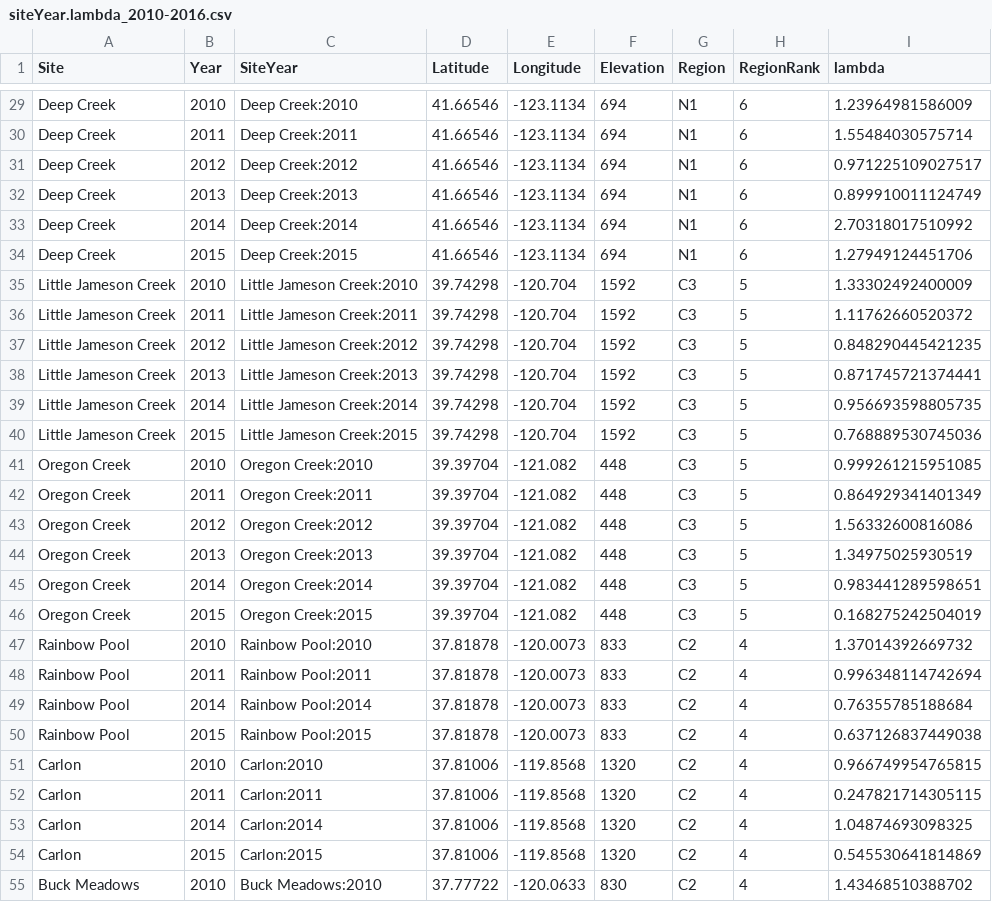
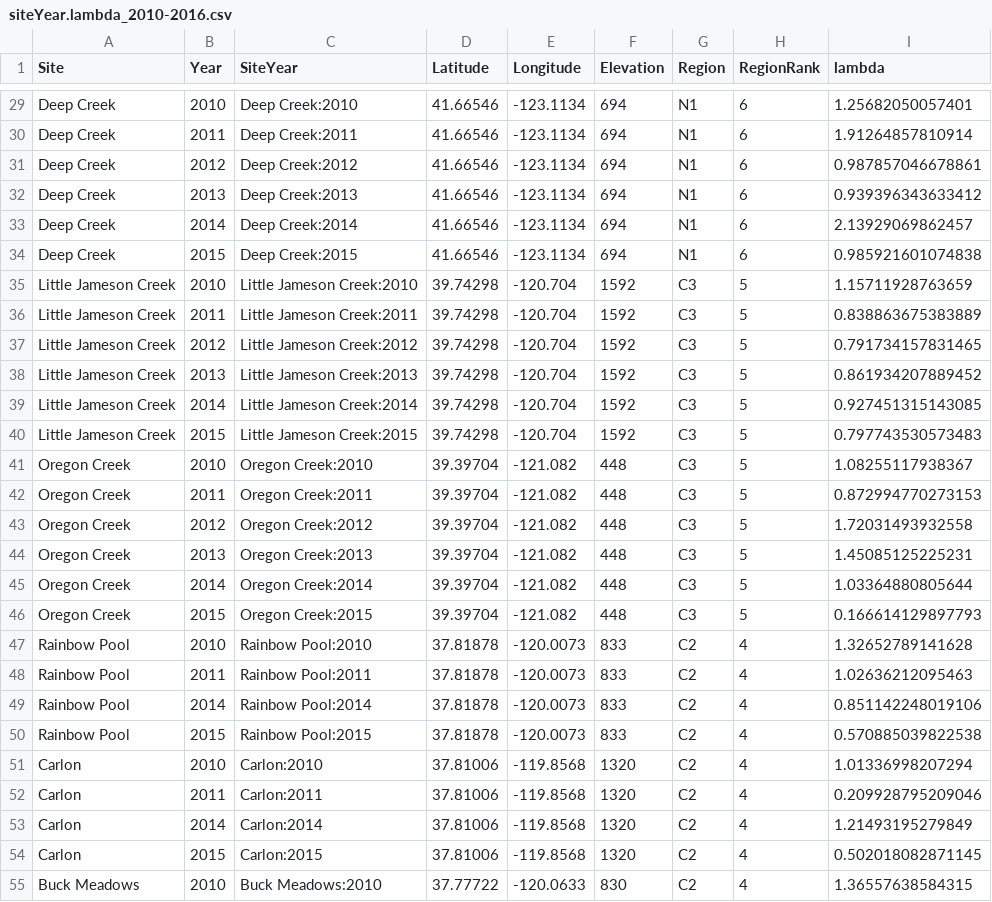
Before and after one commit to anstettd/Mimulus_offset, a CSV file: data/demography data/siteYear.lambda_2010-2016.csv, drawn as a sheet; only a part is shown, gaps mark what is left out; the diff covers the shown part only.

```diff
--- a/data/demography data/siteYear.lambda_2010-2016.csv
+++ b/data/demography data/siteYear.lambda_2010-2016.csv
@@ -29,27 +29,27 @@
-"Deep Creek","2010","Deep Creek:2010",41.66546,-123.1134,694,"N1",6,1.23964981586009
-"Deep Creek","2011","Deep Creek:2011",41.66546,-123.1134,694,"N1",6,1.55484030575714
-"Deep Creek","2012","Deep Creek:2012",41.66546,-123.1134,694,"N1",6,0.971225109027517
-"Deep Creek","2013","Deep Creek:2013",41.66546,-123.1134,694,"N1",6,0.899910011124749
-"Deep Creek","2014","Deep Creek:2014",41.66546,-123.1134,694,"N1",6,2.70318017510992
-"Deep Creek","2015","Deep Creek:2015",41.66546,-123.1134,694,"N1",6,1.27949124451706
-"Little Jameson Creek","2010","Little Jameson Creek:2010",39.74298,-120.704,1592,"C3",5,1.33302492400009
-"Little Jameson Creek","2011","Little Jameson Creek:2011",39.74298,-120.704,1592,"C3",5,1.11762660520372
-"Little Jameson Creek","2012","Little Jameson Creek:2012",39.74298,-120.704,1592,"C3",5,0.848290445421235
-"Little Jameson Creek","2013","Little Jameson Creek:2013",39.74298,-120.704,1592,"C3",5,0.871745721374441
-"Little Jameson Creek","2014","Little Jameson Creek:2014",39.74298,-120.704,1592,"C3",5,0.956693598805735
-"Little Jameson Creek","2015","Little Jameson Creek:2015",39.74298,-120.704,1592,"C3",5,0.768889530745036
-"Oregon Creek","2010","Oregon Creek:2010",39.39704,-121.082,448,"C3",5,0.999261215951085
-"Oregon Creek","2011","Oregon Creek:2011",39.39704,-121.082,448,"C3",5,0.864929341401349
-"Oregon Creek","2012","Oregon Creek:2012",39.39704,-121.082,448,"C3",5,1.56332600816086
-"Oregon Creek","2013","Oregon Creek:2013",39.39704,-121.082,448,"C3",5,1.34975025930519
-"Oregon Creek","2014","Oregon Creek:2014",39.39704,-121.082,448,"C3",5,0.983441289598651
-"Oregon Creek","2015","Oregon Creek:2015",39.39704,-121.082,448,"C3",5,0.168275242504019
-"Rainbow Pool","2010","Rainbow Pool:2010",37.81878,-120.0073,833,"C2",4,1.37014392669732
-"Rainbow Pool","2011","Rainbow Pool:2011",37.81878,-120.0073,833,"C2",4,0.996348114742694
-"Rainbow Pool","2014","Rainbow Pool:2014",37.81878,-120.0073,833,"C2",4,0.76355785188684
-"Rainbow Pool","2015","Rainbow Pool:2015",37.81878,-120.0073,833,"C2",4,0.637126837449038
-"Carlon","2010","Carlon:2010",37.81006,-119.8568,1320,"C2",4,0.966749954765815
-"Carlon","2011","Carlon:2011",37.81006,-119.8568,1320,"C2",4,0.247821714305115
-"Carlon","2014","Carlon:2014",37.81006,-119.8568,1320,"C2",4,1.04874693098325
-"Carlon","2015","Carlon:2015",37.81006,-119.8568,1320,"C2",4,0.545530641814869
-"Buck Meadows","2010","Buck Meadows:2010",37.77722,-120.0633,830,"C2",4,1.43468510388702
+"Deep Creek","2010","Deep Creek:2010",41.66546,-123.1134,694,"N1",6,1.25682050057401
+"Deep Creek","2011","Deep Creek:2011",41.66546,-123.1134,694,"N1",6,1.91264857810914
+"Deep Creek","2012","Deep Creek:2012",41.66546,-123.1134,694,"N1",6,0.987857046678861
+"Deep Creek","2013","Deep Creek:2013",41.66546,-123.1134,694,"N1",6,0.939396343633412
+"Deep Creek","2014","Deep Creek:2014",41.66546,-123.1134,694,"N1",6,2.13929069862457
+"Deep Creek","2015","Deep Creek:2015",41.66546,-123.1134,694,"N1",6,0.985921601074838
+"Little Jameson Creek","2010","Little Jameson Creek:2010",39.74298,-120.704,1592,"C3",5,1.15711928763659
+"Little Jameson Creek","2011","Little Jameson Creek:2011",39.74298,-120.704,1592,"C3",5,0.838863675383889
+"Little Jameson Creek","2012","Little Jameson Creek:2012",39.74298,-120.704,1592,"C3",5,0.791734157831465
+"Little Jameson Creek","2013","Little Jameson Creek:2013",39.74298,-120.704,1592,"C3",5,0.861934207889452
+"Little Jameson Creek","2014","Little Jameson Creek:2014",39.74298,-120.704,1592,"C3",5,0.927451315143085
+"Little Jameson Creek","2015","Little Jameson Creek:2015",39.74298,-120.704,1592,"C3",5,0.797743530573483
+"Oregon Creek","2010","Oregon Creek:2010",39.39704,-121.082,448,"C3",5,1.08255117938367
+"Oregon Creek","2011","Oregon Creek:2011",39.39704,-121.082,448,"C3",5,0.872994770273153
+"Oregon Creek","2012","Oregon Creek:2012",39.39704,-121.082,448,"C3",5,1.72031493932558
+"Oregon Creek","2013","Oregon Creek:2013",39.39704,-121.082,448,"C3",5,1.45085125225231
+"Oregon Creek","2014","Oregon Creek:2014",39.39704,-121.082,448,"C3",5,1.03364880805644
+"Oregon Creek","2015","Oregon Creek:2015",39.39704,-121.082,448,"C3",5,0.166614129897793
+"Rainbow Pool","2010","Rainbow Pool:2010",37.81878,-120.0073,833,"C2",4,1.32652789141628
+"Rainbow Pool","2011","Rainbow Pool:2011",37.81878,-120.0073,833,"C2",4,1.02636212095463
+"Rainbow Pool","2014","Rainbow Pool:2014",37.81878,-120.0073,833,"C2",4,0.851142248019106
+"Rainbow Pool","2015","Rainbow Pool:2015",37.81878,-120.0073,833,"C2",4,0.570885039822538
+"Carlon","2010","Carlon:2010",37.81006,-119.8568,1320,"C2",4,1.01336998207294
+"Carlon","2011","Carlon:2011",37.81006,-119.8568,1320,"C2",4,0.209928795209046
+"Carlon","2014","Carlon:2014",37.81006,-119.8568,1320,"C2",4,1.21493195279849
+"Carlon","2015","Carlon:2015",37.81006,-119.8568,1320,"C2",4,0.502018082871145
+"Buck Meadows","2010","Buck Meadows:2010",37.77722,-120.0633,830,"C2",4,1.36557638584315
```
Also changed, not shown: 71 edited cells elsewhere in this file, data/demography data/vital_rate_coefficients.csv, 8 other files.
